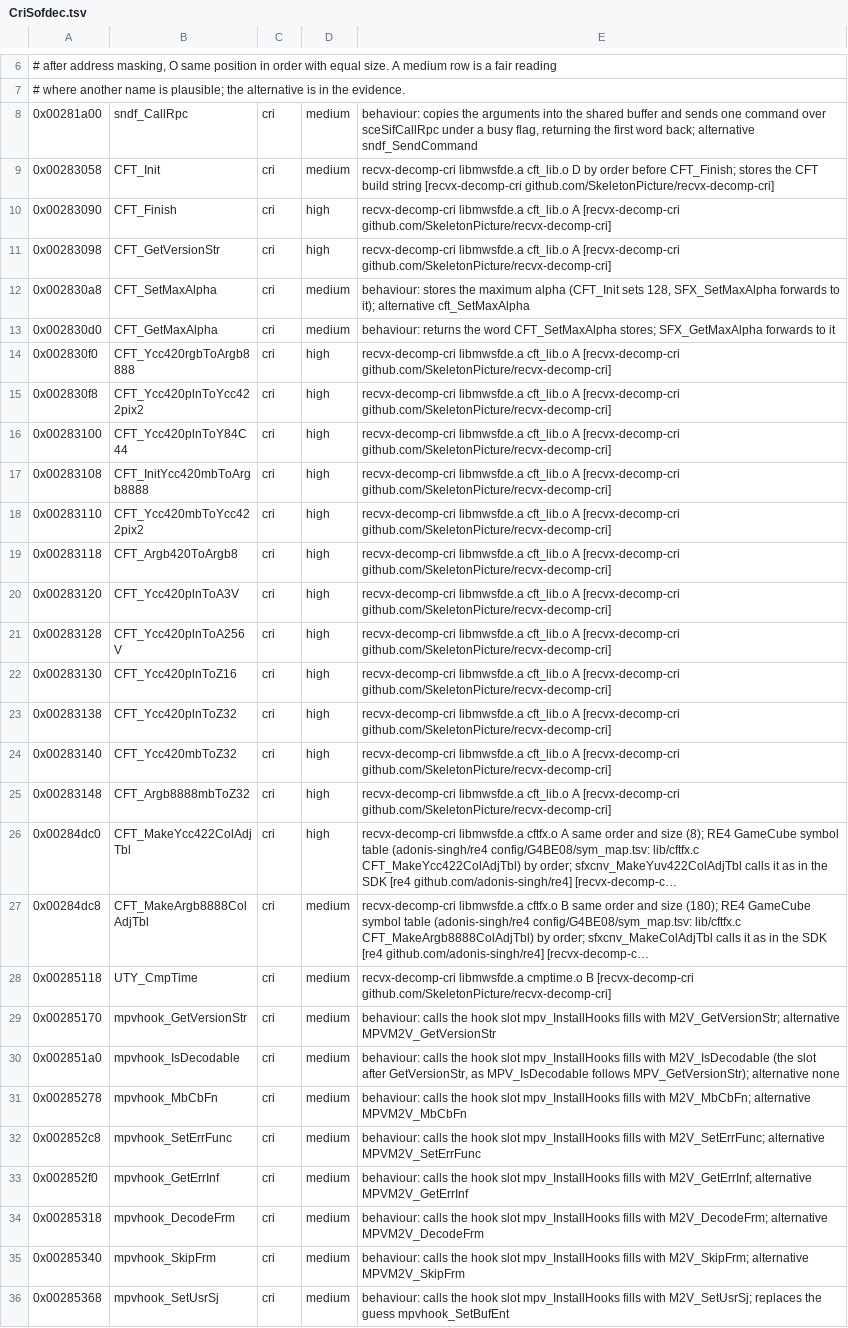
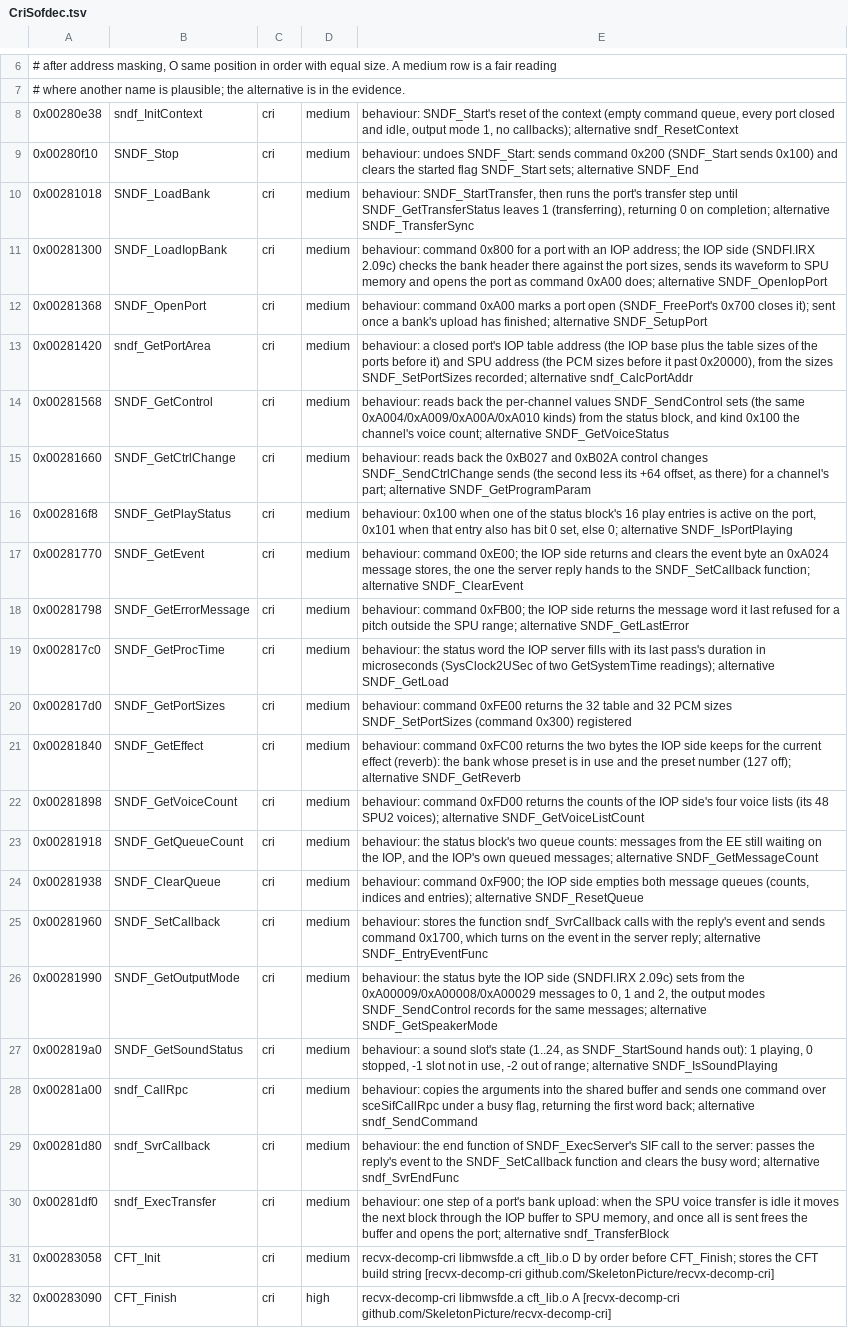
Before and after one commit to crashbashash/DW4_Decomp, a TSV file: config/SLUS-20836/names/CriSofdec.tsv, drawn as a sheet; only a part is shown, gaps mark what is left out; the shorter side is filled out with more unchanged rows; long unchanged cells end in ….

Commit message:
cri sofdec: sndf.c readable (SNDF names, data names, Sony SIF types, context fields)
- Names (behaviour, medium; evidence and alternative in the worklist and cri-sndf-cft.md): the 21 unnamed
  sndf.c functions, from the RPC command each sends, the IOP module's handler for it (SNDFI.IRX 2.09c)
  and the sibling calls in sndfcmd.c; FUN_00281568 (unmatched) becomes SNDF_GetControl.
- Data names: sndf_rpc_busy/initialized/started/dma_channel, sndf_rpc_buf, sndf_svr_sendbuf/recvbuf/busy,
  sndf_cmd_client, sndf_svr_client, sndf_rpc_init_flag, sndf_context (data-names.tsv, unit-objects data).
- Real types: sceSifDmaData/sceSifClientData and the libkernl, libsdr, sif and string.h prototypes
  replace the local copies and () prototypes; sndf_SvrCallback is a sceSifEndFunc; SndfContext and
  SndfStatus fields named from the IOP side; public SNDF calls declared in cri_sndf.h.
- sndf.c readable 6 -> 32 of 32 matched; CRI Sofdec readable 92.6 -> 94.6 %. fun_dat_refs 680 -> 630,
  varargs 253 -> 249, type_conflicts 310 -> 306, header_conflicts 225 -> 215. No byte change
  (sndf.c and sndfcmd.c ee-gcc -S identical to main after the renames).

oracle-change: CRI SNDF names overlay, data names and unit-objects keys renamed, headers retyped, debt baseline lowered; no byte changes.

```diff
--- a/config/SLUS-20836/names/CriSofdec.tsv
+++ b/config/SLUS-20836/names/CriSofdec.tsv
@@ -7,3 +7,25 @@
 # where another name is plausible; the alternative is in the evidence.
+0x00280e38	sndf_InitContext	cri	medium	behaviour: SNDF_Start's reset of the context (empty command queue, every port closed and idle, output mode 1, no callbacks); alternative sndf_ResetContext
+0x00280f10	SNDF_Stop	cri	medium	behaviour: undoes SNDF_Start: sends command 0x200 (SNDF_Start sends 0x100) and clears the started flag SNDF_Start sets; alternative SNDF_End
+0x00281018	SNDF_LoadBank	cri	medium	behaviour: SNDF_StartTransfer, then runs the port's transfer step until SNDF_GetTransferStatus leaves 1 (transferring), returning 0 on completion; alternative SNDF_TransferSync
+0x00281300	SNDF_LoadIopBank	cri	medium	behaviour: command 0x800 for a port with an IOP address; the IOP side (SNDFI.IRX 2.09c) checks the bank header there against the port sizes, sends its waveform to SPU memory and opens the port as command 0xA00 does; alternative SNDF_OpenIopPort
+0x00281368	SNDF_OpenPort	cri	medium	behaviour: command 0xA00 marks a port open (SNDF_FreePort's 0x700 closes it); sent once a bank's upload has finished; alternative SNDF_SetupPort
+0x00281420	sndf_GetPortArea	cri	medium	behaviour: a closed port's IOP table address (the IOP base plus the table sizes of the ports before it) and SPU address (the PCM sizes before it past 0x20000), from the sizes SNDF_SetPortSizes recorded; alternative sndf_CalcPortAddr
+0x00281568	SNDF_GetControl	cri	medium	behaviour: reads back the per-channel values SNDF_SendControl sets (the same 0xA004/0xA009/0xA00A/0xA010 kinds) from the status block, and kind 0x100 the channel's voice count; alternative SNDF_GetVoiceStatus
+0x00281660	SNDF_GetCtrlChange	cri	medium	behaviour: reads back the 0xB027 and 0xB02A control changes SNDF_SendCtrlChange sends (the second less its +64 offset, as there) for a channel's part; alternative SNDF_GetProgramParam
+0x002816f8	SNDF_GetPlayStatus	cri	medium	behaviour: 0x100 when one of the status block's 16 play entries is active on the port, 0x101 when that entry also has bit 0 set, else 0; alternative SNDF_IsPortPlaying
+0x00281770	SNDF_GetEvent	cri	medium	behaviour: command 0xE00; the IOP side returns and clears the event byte an 0xA024 message stores, the one the server reply hands to the SNDF_SetCallback function; alternative SNDF_ClearEvent
+0x00281798	SNDF_GetErrorMessage	cri	medium	behaviour: command 0xFB00; the IOP side returns the message word it last refused for a pitch outside the SPU range; alternative SNDF_GetLastError
+0x002817c0	SNDF_GetProcTime	cri	medium	behaviour: the status word the IOP server fills with its last pass's duration in microseconds (SysClock2USec of two GetSystemTime readings); alternative SNDF_GetLoad
+0x002817d0	SNDF_GetPortSizes	cri	medium	behaviour: command 0xFE00 returns the 32 table and 32 PCM sizes SNDF_SetPortSizes (command 0x300) registered
+0x00281840	SNDF_GetEffect	cri	medium	behaviour: command 0xFC00 returns the two bytes the IOP side keeps for the current effect (reverb): the bank whose preset is in use and the preset number (127 off); alternative SNDF_GetReverb
+0x00281898	SNDF_GetVoiceCount	cri	medium	behaviour: command 0xFD00 returns the counts of the IOP side's four voice lists (its 48 SPU2 voices); alternative SNDF_GetVoiceListCount
+0x00281918	SNDF_GetQueueCount	cri	medium	behaviour: the status block's two queue counts: messages from the EE still waiting on the IOP, and the IOP's own queued messages; alternative SNDF_GetMessageCount
+0x00281938	SNDF_ClearQueue	cri	medium	behaviour: command 0xF900; the IOP side empties both message queues (counts, indices and entries); alternative SNDF_ResetQueue
+0x00281960	SNDF_SetCallback	cri	medium	behaviour: stores the function sndf_SvrCallback calls with the reply's event and sends command 0x1700, which turns on the event in the server reply; alternative SNDF_EntryEventFunc
+0x00281990	SNDF_GetOutputMode	cri	medium	behaviour: the status byte the IOP side (SNDFI.IRX 2.09c) sets from the 0xA00009/0xA00008/0xA00029 messages to 0, 1 and 2, the output modes SNDF_SendControl records for the same messages; alternative SNDF_GetSpeakerMode
+0x002819a0	SNDF_GetSoundStatus	cri	medium	behaviour: a sound slot's state (1..24, as SNDF_StartSound hands out): 1 playing, 0 stopped, -1 slot not in use, -2 out of range; alternative SNDF_IsSoundPlaying
 0x00281a00	sndf_CallRpc	cri	medium	behaviour: copies the arguments into the shared buffer and sends one command over sceSifCallRpc under a busy flag, returning the first word back; alternative sndf_SendCommand
+0x00281d80	sndf_SvrCallback	cri	medium	behaviour: the end function of SNDF_ExecServer's SIF call to the server: passes the reply's event to the SNDF_SetCallback function and clears the busy word; alternative sndf_SvrEndFunc
+0x00281df0	sndf_ExecTransfer	cri	medium	behaviour: one step of a port's bank upload: when the SPU voice transfer is idle it moves the next block through the IOP buffer to SPU memory, and once all is sent frees the buffer and opens the port; alternative sndf_TransferBlock
 0x00283058	CFT_Init	cri	medium	recvx-decomp-cri libmwsfde.a cft_lib.o D by order before CFT_Finish; stores the CFT build string [recvx-decomp-cri github.com/SkeletonPicture/recvx-decomp-cri]
```
Also changed, not shown: config/SLUS-20836/data-names.tsv, data/cri-names-worklist.tsv, 12 other files.
